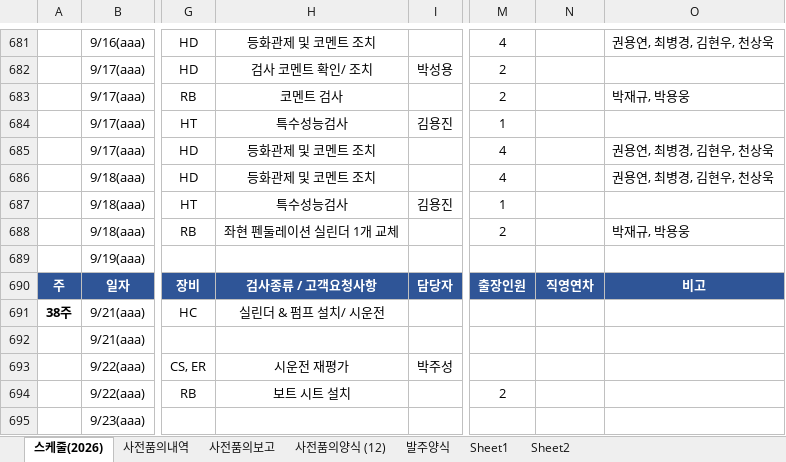
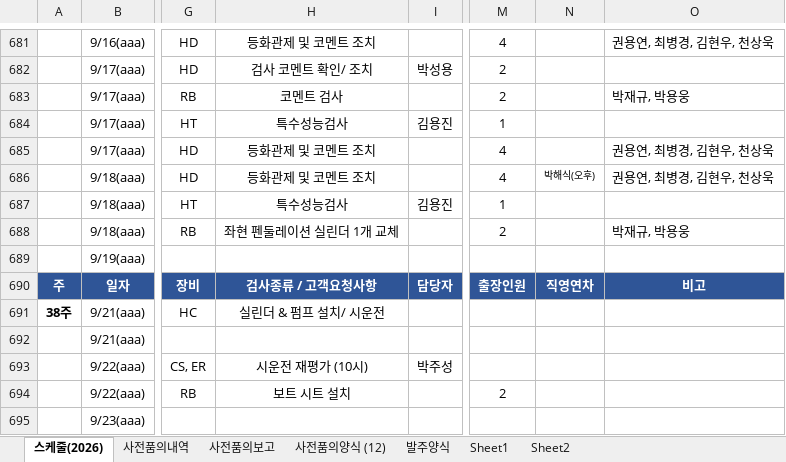
Before and after one commit to andaiga-create/weekly-schedule, an Excel workbook: as_claim_weekly.xlsx, sheet 스케줄(2026), drawn as a sheet; only a part is shown, gaps mark what is left out; values as stored, in another font and other column widths than the file's, no borders; table styles not drawn; the diff names each change by its address in the sheet, - before the commit and + after, or states it on an @@ line.

Commit message:
Auto update: 2026-09-14(월) 11:00:03.17

```diff
--- a/as_claim_weekly.xlsx (sheet 스케줄(2026))
+++ b/as_claim_weekly.xlsx (sheet 스케줄(2026))
-N686: (empty)
+N686: 박해식(오후)
-H693: 시운전 재평가
+H693: 시운전 재평가 (10시)
```
